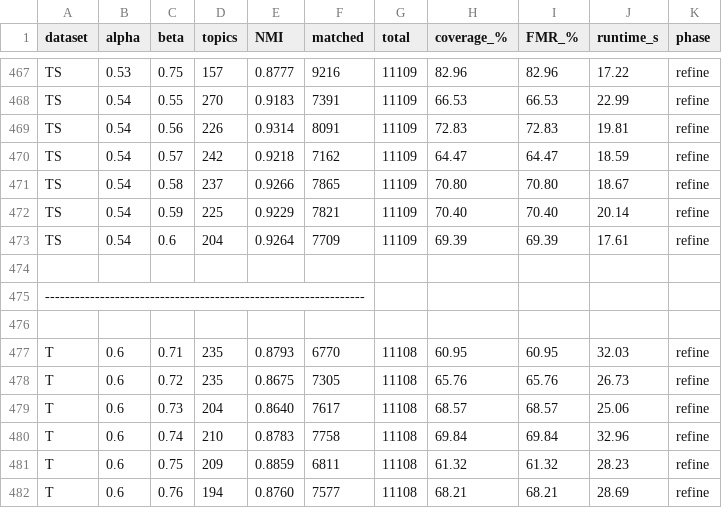
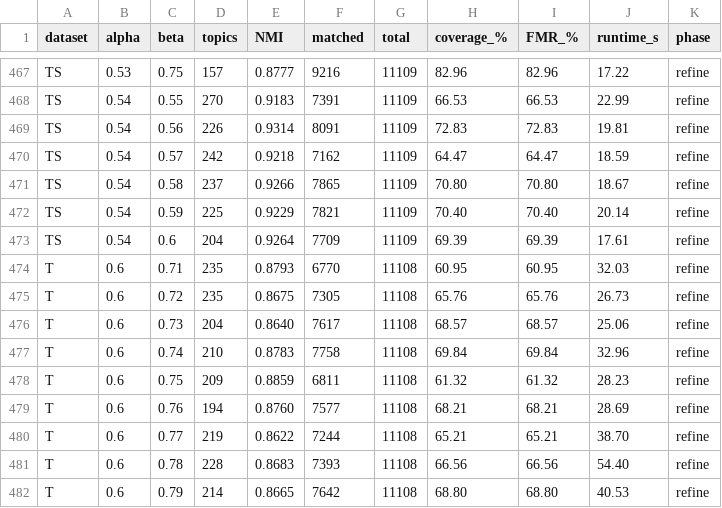
Before and after one commit to yyyyyyyan7/DISPS, a CSV file: grid_search_res/grid_results.csv, drawn as a sheet; only a part is shown, gaps mark what is left out; the shorter side is filled out with more unchanged rows.

Commit message:
Update grid_results.csv

```diff
--- a/grid_search_res/grid_results.csv
+++ b/grid_search_res/grid_results.csv
@@ -473,5 +473,2 @@ TS,0.54,0.59,225,0.9229,7821,11109,70.40,70.40,20.14,refine,
 TS,0.54,0.6,204,0.9264,7709,11109,69.39,69.39,17.61,refine,
-
-----------------------------------------------------------------
-
 T,0.6,0.71,235,0.8793,6770,11108,60.95,60.95,32.03,refine,
```
